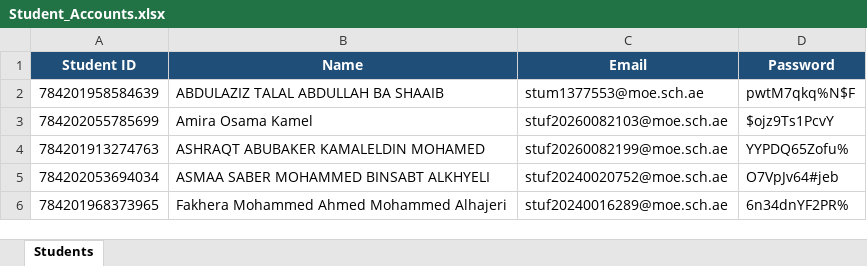
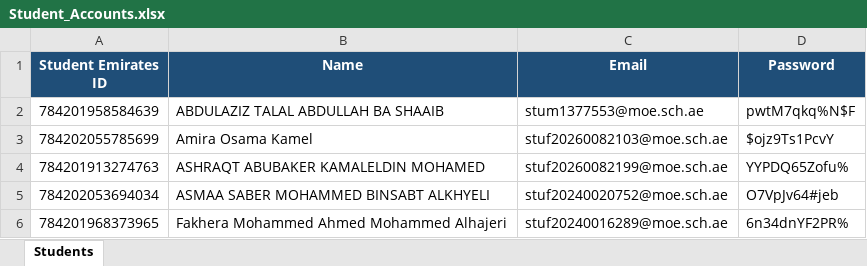
Before and after one commit to Saraans9/AltaleaaSchool, an Excel workbook: Student_Accounts.xlsx, sheet Students, drawn as a sheet; only a part is shown; values as stored, in another font and other column widths than the file's, no borders; table styles not drawn; the diff names each change by its address in the sheet, - before the commit and + after, or states it on an @@ line.

Commit message:
Add files via upload

```diff
--- a/Student_Accounts.xlsx (sheet Students)
+++ b/Student_Accounts.xlsx (sheet Students)
-A1: Student ID
+A1: Student Emirates ID
```
